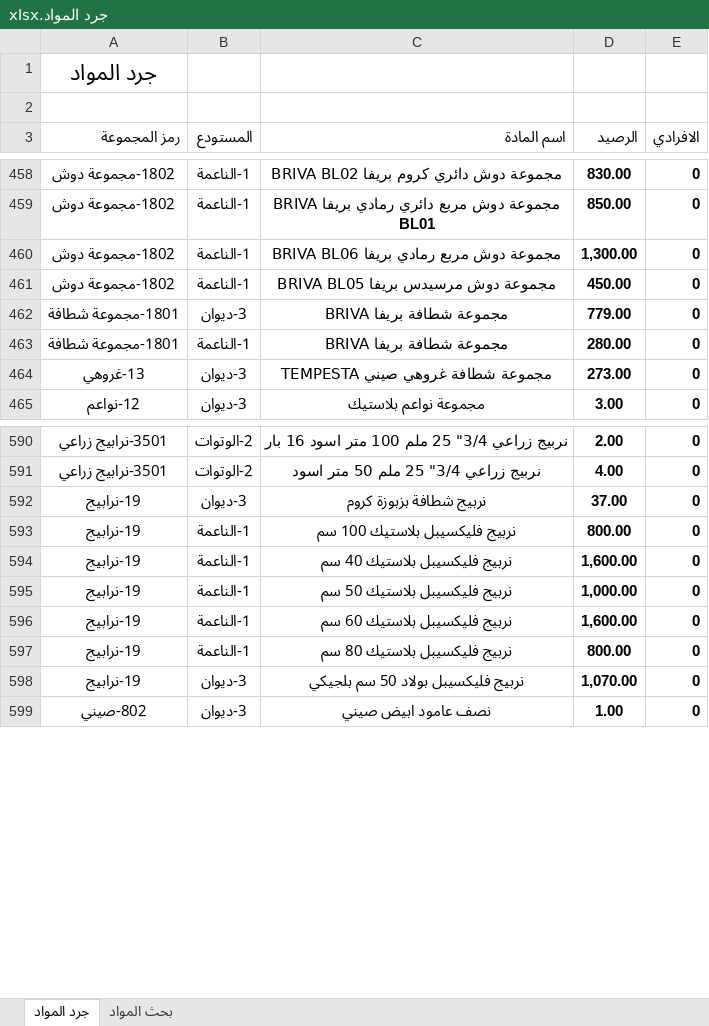
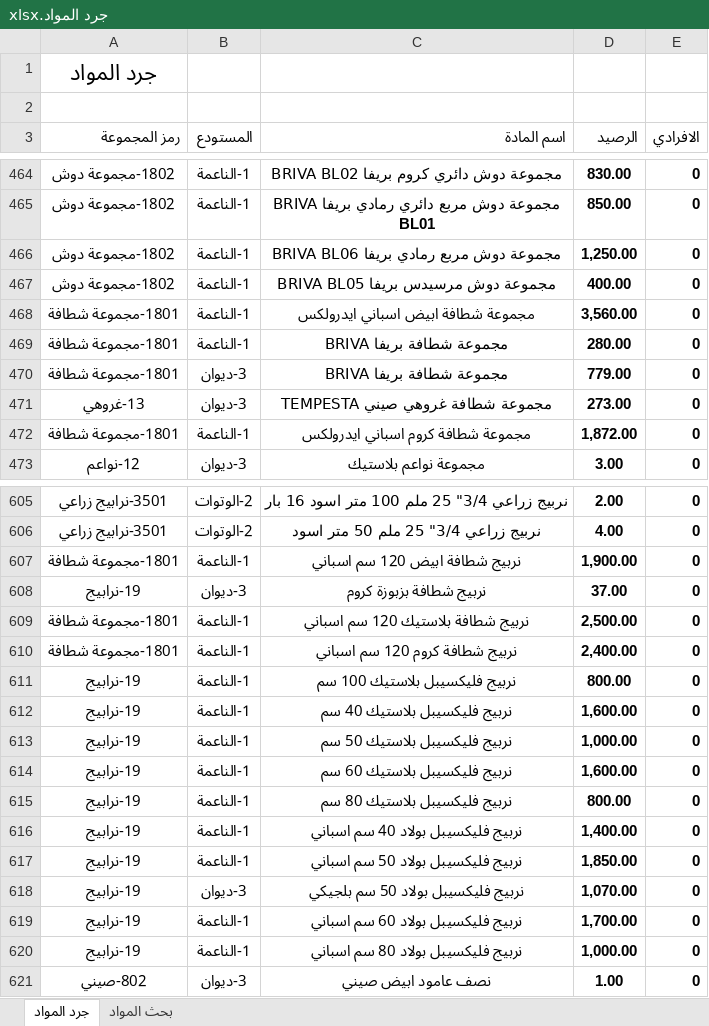
Before and after one commit to dabbousbasta/Dabbous-Al-Basta, an Excel workbook: جرد المواد.xlsx, sheet جرد المواد, drawn as a sheet; only a part is shown, gaps mark what is left out; values as stored, in another font and other column widths than the file's, no borders; addresses are those after the commit; the diff covers the shown part only; the diff names each change by its address in the sheet, - before the commit and + after, or states it on an @@ line.

```diff
--- a/جرد المواد.xlsx (sheet جرد المواد)
+++ b/جرد المواد.xlsx (sheet جرد المواد)
-D466 (الرصيد): 1,300.00
+D466 (الرصيد): 1,250.00
-D467 (الرصيد): 450.00
+D467 (الرصيد): 400.00
+row 468: 1801-مجموعة شطافة | 1-الناعمة | مجموعة شطافة ابيض اسباني ايدرولكس | 3,560.00 | 0
@@ row 463 moved to row 469: 1801-مجموعة شطافة @@
+row 472: 1801-مجموعة شطافة | 1-الناعمة | مجموعة شطافة كروم اسباني ايدرولكس | 1,872.00 | 0
+row 607: 1801-مجموعة شطافة | 1-الناعمة | نربيج شطافة ابيض 120 سم اسباني | 1,900.00 | 0
+row 609: 1801-مجموعة شطافة | 1-الناعمة | نربيج شطافة بلاستيك 120 سم اسباني | 2,500.00 | 0
+row 610: 1801-مجموعة شطافة | 1-الناعمة | نربيج شطافة كروم 120 سم اسباني | 2,400.00 | 0
+row 616: 19-نرابيج | 1-الناعمة | نربيج فليكسيبل بولاد 40 سم اسباني | 1,400.00 | 0
+row 617: 19-نرابيج | 1-الناعمة | نربيج فليكسيبل بولاد 50 سم اسباني | 1,850.00 | 0
+row 619: 19-نرابيج | 1-الناعمة | نربيج فليكسيبل بولاد 60 سم اسباني | 1,700.00 | 0
+row 620: 19-نرابيج | 1-الناعمة | نربيج فليكسيبل بولاد 80 سم اسباني | 1,000.00 | 0
```
Also changed, not shown: 18 added rows, 5 removed rows, 27 moved rows, 13 edited cells and cell formats elsewhere in this sheet.
